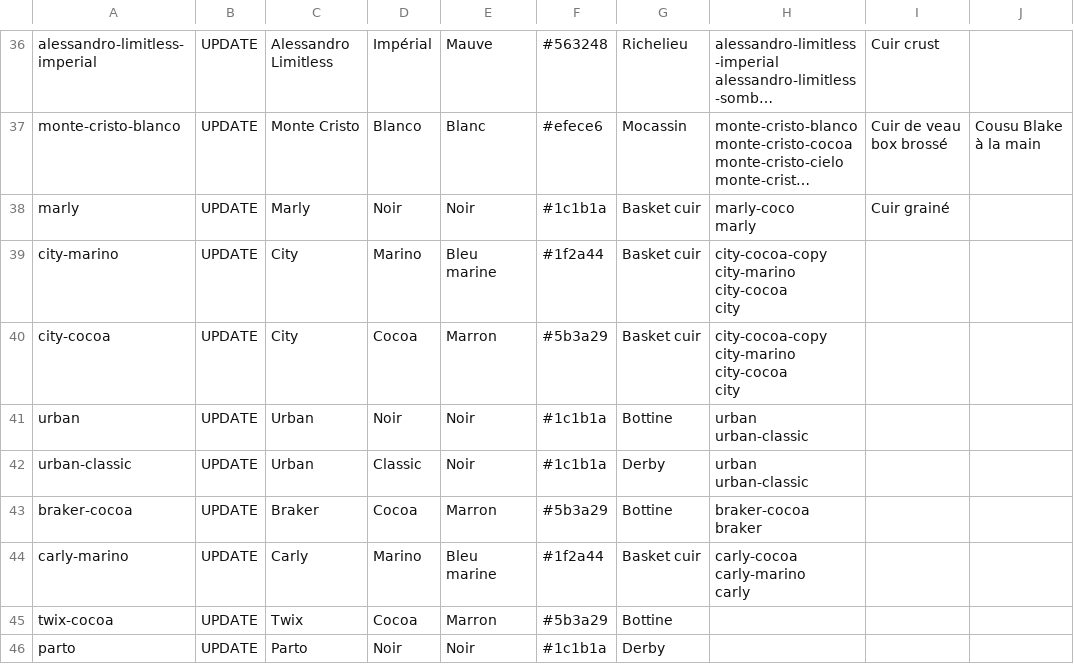
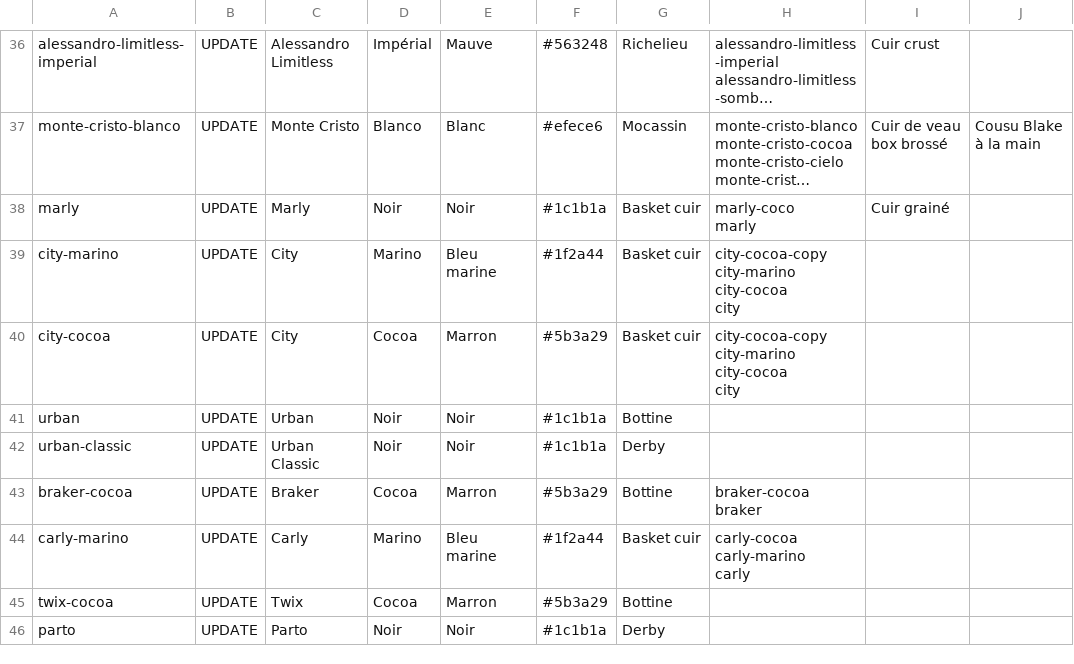
Before and after one commit to naoufalcreylo-cmyk/gianato, a CSV file: migration/products-metafields.csv, drawn as a sheet; only a part is shown, gaps mark what is left out; long unchanged cells end in …; ↵ is a line break in a cell; the diff names each change by its address in the sheet, - before the commit and + after, or states it on an @@ line.

```diff
--- a/migration/products-metafields.csv
+++ b/migration/products-metafields.csv
-H41:H42: urban ↵ urban-classic
+H41:H42: (empty)
-C42: Urban
+C42: Urban Classic
-D42: Classic
+D42: Noir
```
Also changed, not shown: migration/collections-metafields.csv, 36 other files.
